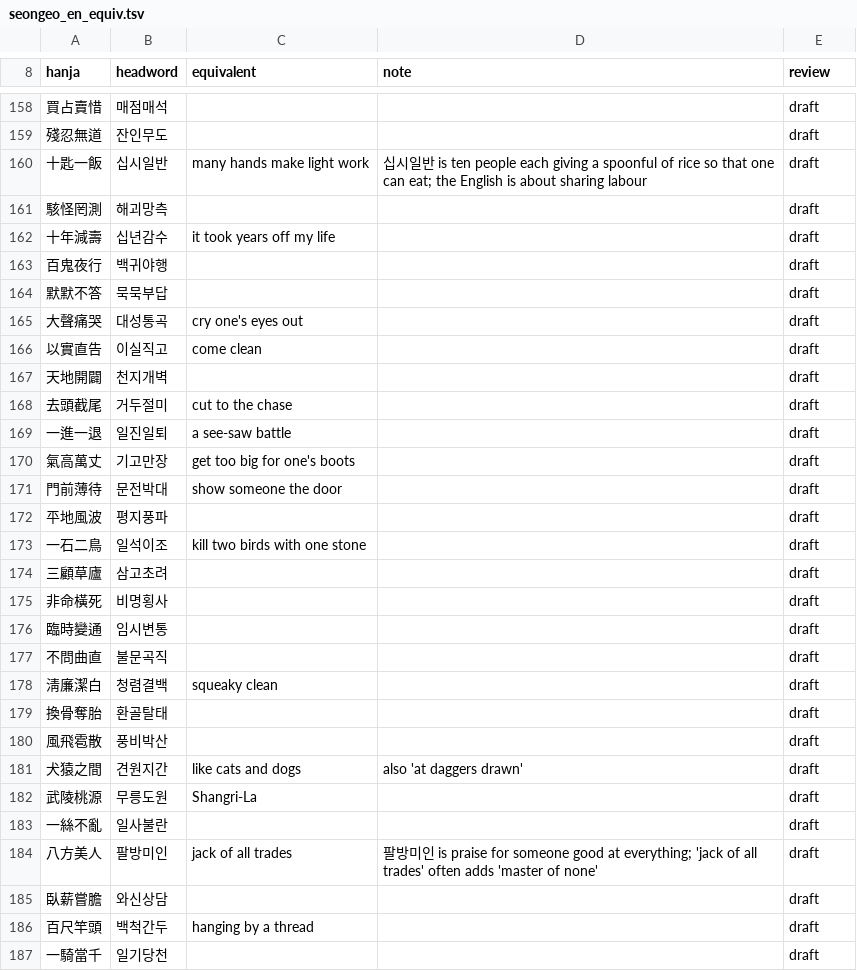
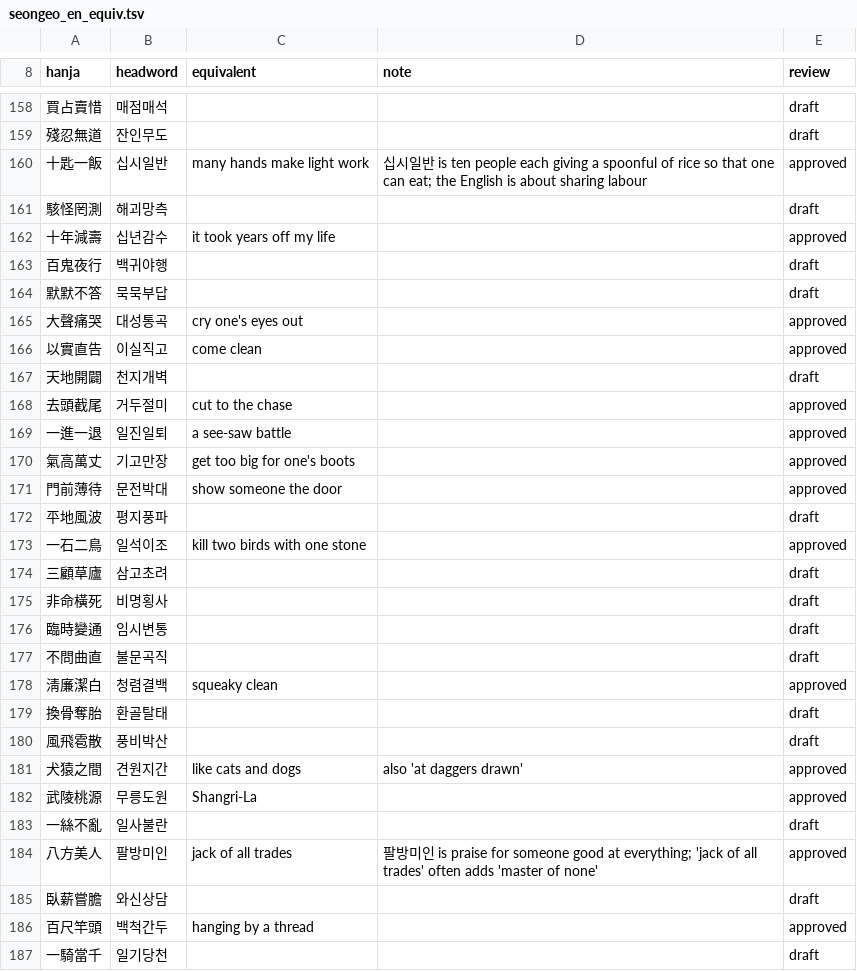
Before and after one commit to annoyingtrash123-design/Korean-Dictionary, a TSV file: pipeline/data/seongeo_en_equiv.tsv, drawn as a sheet; only a part is shown, gaps mark what is left out; the diff covers the shown part only.

```diff
--- a/pipeline/data/seongeo_en_equiv.tsv
+++ b/pipeline/data/seongeo_en_equiv.tsv
@@ -159,16 +159,16 @@ hanja	headword	equivalent	note	review
 殘忍無道	잔인무도			draft
-十匙一飯	십시일반	many hands make light work	십시일반 is ten people each giving a spoonful of rice so that one can eat; the English is about sharing labour	draft
+十匙一飯	십시일반	many hands make light work	십시일반 is ten people each giving a spoonful of rice so that one can eat; the English is about sharing labour	approved
 駭怪罔測	해괴망측			draft
-十年減壽	십년감수	it took years off my life		draft
+十年減壽	십년감수	it took years off my life		approved
 百鬼夜行	백귀야행			draft
 默默不答	묵묵부답			draft
-大聲痛哭	대성통곡	cry one's eyes out		draft
-以實直告	이실직고	come clean		draft
+大聲痛哭	대성통곡	cry one's eyes out		approved
+以實直告	이실직고	come clean		approved
 天地開闢	천지개벽			draft
-去頭截尾	거두절미	cut to the chase		draft
-一進一退	일진일퇴	a see-saw battle		draft
-氣高萬丈	기고만장	get too big for one's boots		draft
-門前薄待	문전박대	show someone the door		draft
+去頭截尾	거두절미	cut to the chase		approved
+一進一退	일진일퇴	a see-saw battle		approved
+氣高萬丈	기고만장	get too big for one's boots		approved
+門前薄待	문전박대	show someone the door		approved
 平地風波	평지풍파			draft
-一石二鳥	일석이조	kill two birds with one stone		draft
+一石二鳥	일석이조	kill two birds with one stone		approved
 三顧草廬	삼고초려			draft
@@ -177,11 +177,11 @@ hanja	headword	equivalent	note	review
 不問曲直	불문곡직			draft
-淸廉潔白	청렴결백	squeaky clean		draft
+淸廉潔白	청렴결백	squeaky clean		approved
 換骨奪胎	환골탈태			draft
 風飛雹散	풍비박산			draft
-犬猿之間	견원지간	like cats and dogs	also 'at daggers drawn'	draft
-武陵桃源	무릉도원	Shangri-La		draft
+犬猿之間	견원지간	like cats and dogs	also 'at daggers drawn'	approved
+武陵桃源	무릉도원	Shangri-La		approved
 一絲不亂	일사불란			draft
-八方美人	팔방미인	jack of all trades	팔방미인 is praise for someone good at everything; 'jack of all trades' often adds 'master of none'	draft
+八方美人	팔방미인	jack of all trades	팔방미인 is praise for someone good at everything; 'jack of all trades' often adds 'master of none'	approved
 臥薪嘗膽	와신상담			draft
-百尺竿頭	백척간두	hanging by a thread		draft
+百尺竿頭	백척간두	hanging by a thread		approved
 一騎當千	일기당천			draft
```
Also changed, not shown: 147 edited cells elsewhere in this file, 1 other file.
